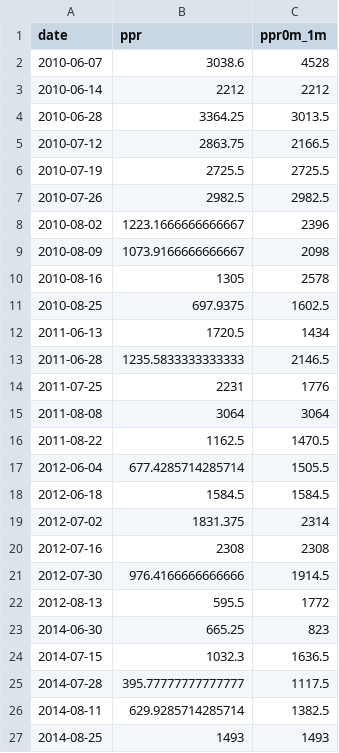
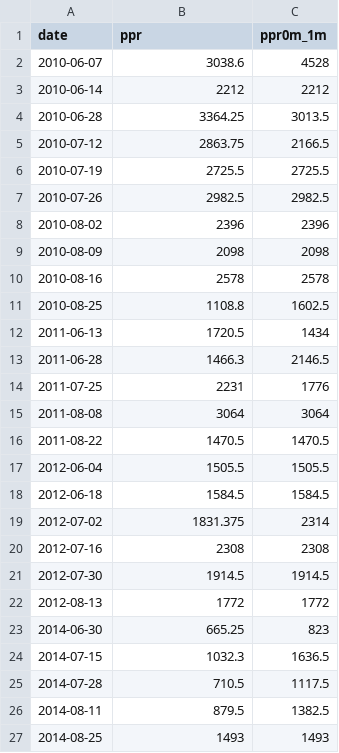
Before and after one commit to nrlottig/14C_v_freewaterO2, a CSV file: data/c14/ac_daily14c_prod.csv, drawn as a sheet.

Commit message:
Update ac_daily14c_prod.csv
based on comments from MV about euphotic zone

```diff
--- a/data/c14/ac_daily14c_prod.csv
+++ b/data/c14/ac_daily14c_prod.csv
@@ -7,12 +7,12 @@ date,ppr,ppr0m_1m
 2010-07-26,2982.5,2982.5
-2010-08-02,1223.1666666666667,2396
-2010-08-09,1073.9166666666667,2098
-2010-08-16,1305,2578
-2010-08-25,697.9375,1602.5
+2010-08-02,2396,2396
+2010-08-09,2098,2098
+2010-08-16,2578,2578
+2010-08-25,1108.8,1602.5
 2011-06-13,1720.5,1434
-2011-06-28,1235.5833333333333,2146.5
+2011-06-28,1466.3,2146.5
 2011-07-25,2231,1776
 2011-08-08,3064,3064
-2011-08-22,1162.5,1470.5
-2012-06-04,677.4285714285714,1505.5
+2011-08-22,1470.5,1470.5
+2012-06-04,1505.5,1505.5
 2012-06-18,1584.5,1584.5
@@ -20,8 +20,8 @@ date,ppr,ppr0m_1m
 2012-07-16,2308,2308
-2012-07-30,976.4166666666666,1914.5
-2012-08-13,595.5,1772
+2012-07-30,1914.5,1914.5
+2012-08-13,1772,1772
 2014-06-30,665.25,823
 2014-07-15,1032.3,1636.5
-2014-07-28,395.77777777777777,1117.5
-2014-08-11,629.9285714285714,1382.5
+2014-07-28,710.5,1117.5
+2014-08-11,879.5,1382.5
 2014-08-25,1493,1493
```
